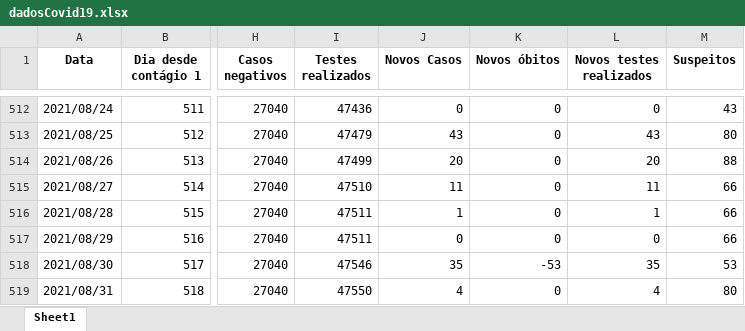
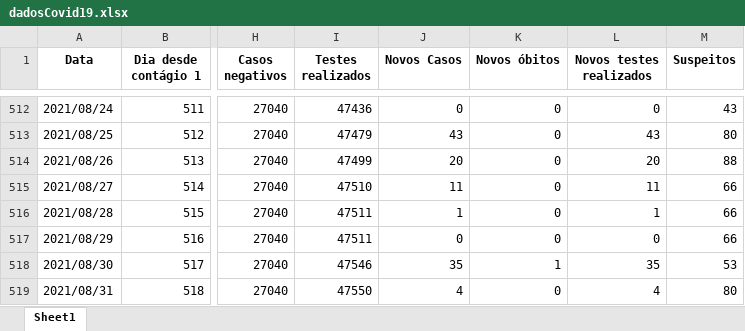
Before and after one commit to MogiOpenData/dados_gerais_covid_vacinacao, an Excel workbook: dadosCovid19.xlsx, sheet Sheet1, drawn as a sheet; only a part is shown, gaps mark what is left out; values as stored, in another font and other column widths than the file's, no borders; the diff names each change by its address in the sheet, - before the commit and + after, or states it on an @@ line.

```diff
--- a/dadosCovid19.xlsx (sheet Sheet1)
+++ b/dadosCovid19.xlsx (sheet Sheet1)
-K518 (Novos óbitos): -53
+K518 (Novos óbitos): 1
```
Also changed, not shown: dadosIsolamento.xlsx, 3 other files.
